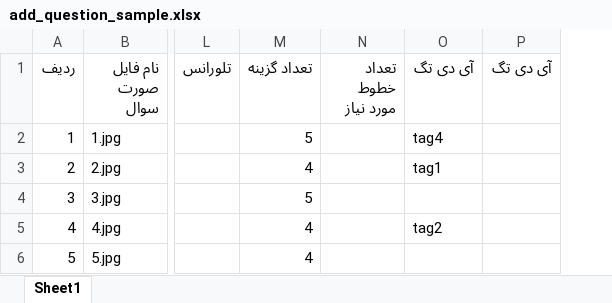
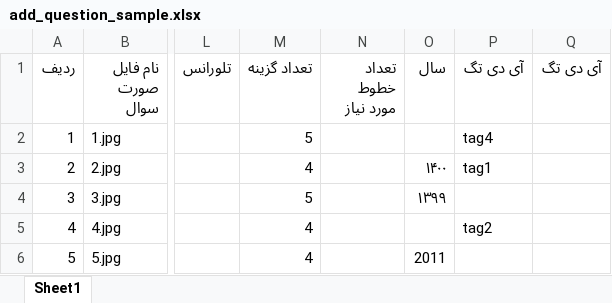
Before and after one commit to mghaneh1375/gach_ui, an Excel workbook: public/assets/add_question_sample.xlsx, sheet Sheet1, drawn as a sheet; only a part is shown, gaps mark what is left out; values as stored, in another font and other column widths than the file's, no borders; the diff names each change by its address in the sheet, - before the commit and + after, or states it on an @@ line.

```diff
--- a/public/assets/add_question_sample.xlsx (sheet Sheet1)
+++ b/public/assets/add_question_sample.xlsx (sheet Sheet1)
+column O (سال), rows 3-6: ۱۴۰۰ | ۱۳۹۹ |  | 2011
```
Also changed, not shown: 37 other files.
